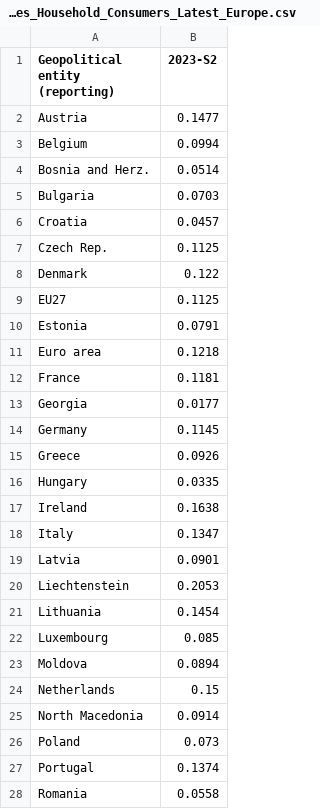
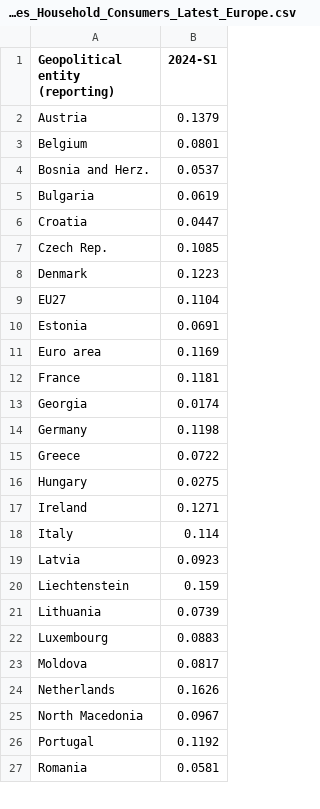
Before and after one commit to Qery-Data/Energy, a CSV file: data_Eurostat_Energy_Prices/Natural_Gas_Prices_Household_Consumers_Latest_Europe.csv, drawn as a sheet; only a part is shown; the diff covers the shown part only.

Commit message:
Latest data: 2024-10-23-14-49-58

```diff
--- a/data_Eurostat_Energy_Prices/Natural_Gas_Prices_Household_Consumers_Latest_Europe.csv
+++ b/data_Eurostat_Energy_Prices/Natural_Gas_Prices_Household_Consumers_Latest_Europe.csv
@@ -1,28 +1,27 @@
-Geopolitical entity (reporting),2023-S2
-Austria,0.1477
-Belgium,0.0994
-Bosnia and Herz.,0.0514
-Bulgaria,0.0703
-Croatia,0.0457
-Czech Rep.,0.1125
-Denmark,0.122
-EU27,0.1125
-Estonia,0.0791
-Euro area,0.1218
+Geopolitical entity (reporting),2024-S1
+Austria,0.1379
+Belgium,0.0801
+Bosnia and Herz.,0.0537
+Bulgaria,0.0619
+Croatia,0.0447
+Czech Rep.,0.1085
+Denmark,0.1223
+EU27,0.1104
+Estonia,0.0691
+Euro area,0.1169
 France,0.1181
-Georgia,0.0177
-Germany,0.1145
-Greece,0.0926
-Hungary,0.0335
-Ireland,0.1638
-Italy,0.1347
-Latvia,0.0901
-Liechtenstein,0.2053
-Lithuania,0.1454
-Luxembourg,0.085
-Moldova,0.0894
-Netherlands,0.15
-North Macedonia,0.0914
-Poland,0.073
-Portugal,0.1374
-Romania,0.0558
+Georgia,0.0174
+Germany,0.1198
+Greece,0.0722
+Hungary,0.0275
+Ireland,0.1271
+Italy,0.114
+Latvia,0.0923
+Liechtenstein,0.159
+Lithuania,0.0739
+Luxembourg,0.0883
+Moldova,0.0817
+Netherlands,0.1626
+North Macedonia,0.0967
+Portugal,0.1192
+Romania,0.0581
```
Also changed, not shown: 6 edited cells elsewhere in this file, 6 other files.
